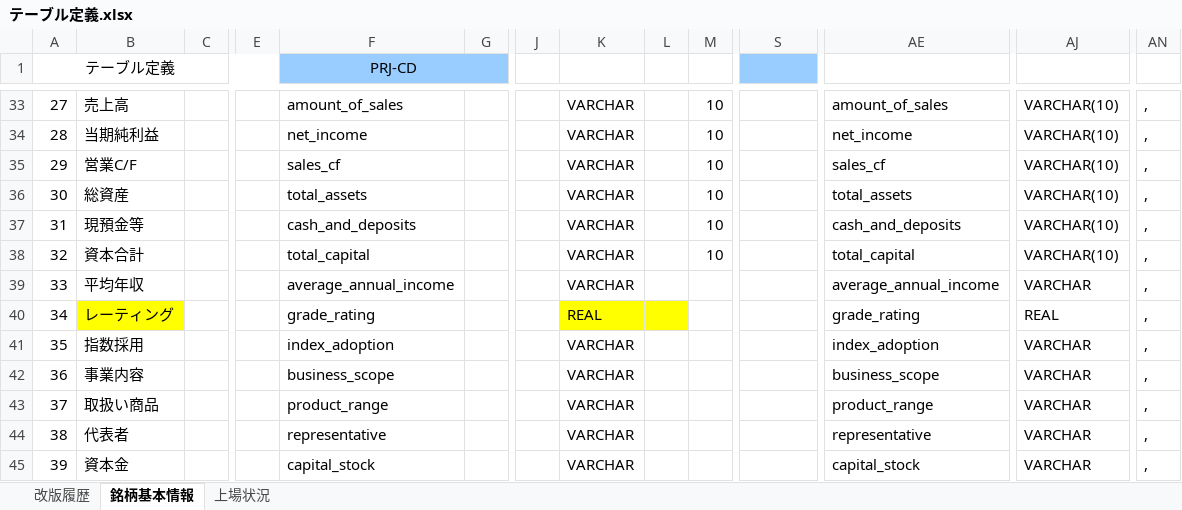
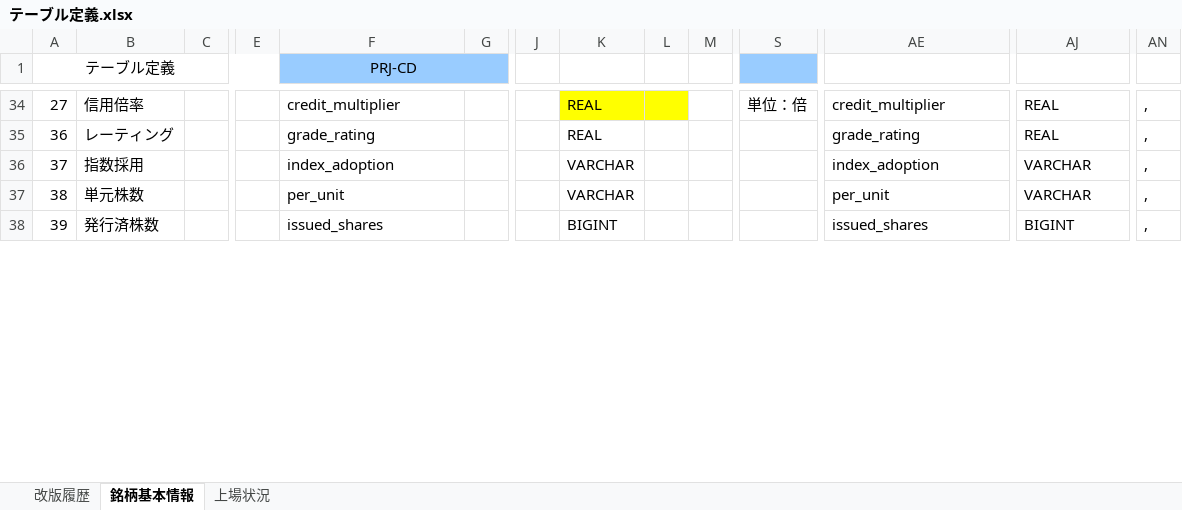
Before and after one commit to ReubenScott/c-spider, an Excel workbook: sql/テーブル定義.xlsx, sheet 銘柄基本情報, drawn as a sheet; only a part is shown, gaps mark what is left out; values as stored, in another font and other column widths than the file's, no borders; removed rows and columns are numbered as before the commit, all else as after; rows hold the shown columns only; the diff covers the shown part only; the diff names each change by its address in the sheet, - before the commit and + after, or states it on an @@ line.

```diff
--- a/sql/テーブル定義.xlsx (sheet 銘柄基本情報)
+++ b/sql/テーブル定義.xlsx (sheet 銘柄基本情報)
-B34: 売上高
+B34: 信用倍率
-F34 (PRJ-CD): amount_of_sales
+F34 (PRJ-CD): credit_multiplier
-K34: VARCHAR
+K34: REAL
-K34:L34 fill: none
+K34:L34 fill: #FFFF00
-M34: 10
+M34: (empty)
-S34: (empty)
+S34: 単位：倍
-AE34: amount_of_sales
+AE34: credit_multiplier
-AJ34: VARCHAR(10)
+AJ34: REAL
-row 34: 28 | 当期純利益 |  |  | net_income |  |  | VARCHAR |  | 10 |  | net_income | VARCHAR(10) | ,
-row 35: 29 | 営業C/F |  |  | sales_cf |  |  | VARCHAR |  | 10 |  | sales_cf | VARCHAR(10) | ,
-row 36: 30 | 総資産 |  |  | total_assets |  |  | VARCHAR |  | 10 |  | total_assets | VARCHAR(10) | ,
-row 37: 31 | 現預金等 |  |  | cash_and_deposits |  |  | VARCHAR |  | 10 |  | cash_and_deposits | VARCHAR(10) | ,
-row 38: 32 | 資本合計 |  |  | total_capital |  |  | VARCHAR |  | 10 |  | total_capital | VARCHAR(10) | ,
-row 39: 33 | 平均年収 |  |  | average_annual_income |  |  | VARCHAR |  |  |  | average_annual_income | VARCHAR | ,
-A35 (テーブル定義): 34
+A35 (テーブル定義): 36
-B35 fill: #FFFF00
+B35 fill: none
-K35:L35 fill: #FFFF00
+K35:L35 fill: none
-row 41: 35 | 指数採用 |  |  | index_adoption |  |  | VARCHAR |  |  |  | index_adoption | VARCHAR | ,
-row 42: 36 | 事業内容 |  |  | business_scope |  |  | VARCHAR |  |  |  | business_scope | VARCHAR | ,
-B36: 取扱い商品
+B36: 指数採用
-F36 (PRJ-CD): product_range
+F36 (PRJ-CD): index_adoption
-AE36: product_range
+AE36: index_adoption
-B37: 代表者
+B37: 単元株数
-F37 (PRJ-CD): representative
+F37 (PRJ-CD): per_unit
-AE37: representative
+AE37: per_unit
-B38: 資本金
+B38: 発行済株数
-F38 (PRJ-CD): capital_stock
+F38 (PRJ-CD): issued_shares
-K38: VARCHAR
+K38: BIGINT
-AE38: capital_stock
+AE38: issued_shares
-AJ38: VARCHAR
+AJ38: BIGINT
```
Also changed, not shown: 13 added rows, 2 removed rows, 3 moved rows, 63 edited cells and cell formats elsewhere in this sheet, sheet 改版履歴, formulas that keep their value, 8 other files.
